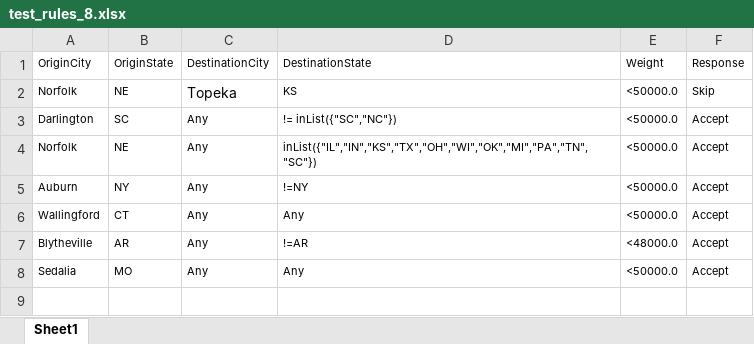
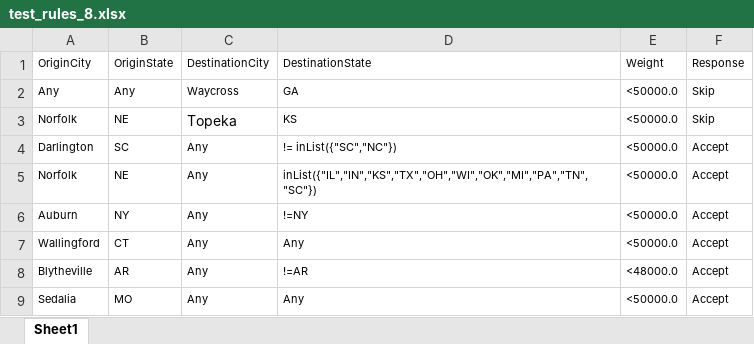
Before and after one commit to eze-spi3pl/test-rule-set, an Excel workbook: test_rules_8.xlsx, sheet Sheet1, drawn as a sheet; values as stored, in another font and other column widths than the file's, no borders; the diff names each change by its address in the sheet, - before the commit and + after, or states it on an @@ line.

Commit message:
Add files via upload

```diff
--- a/test_rules_8.xlsx (sheet Sheet1)
+++ b/test_rules_8.xlsx (sheet Sheet1)
+row 2: Any | Any | Waycross | GA | <50000.0 | Skip
```
